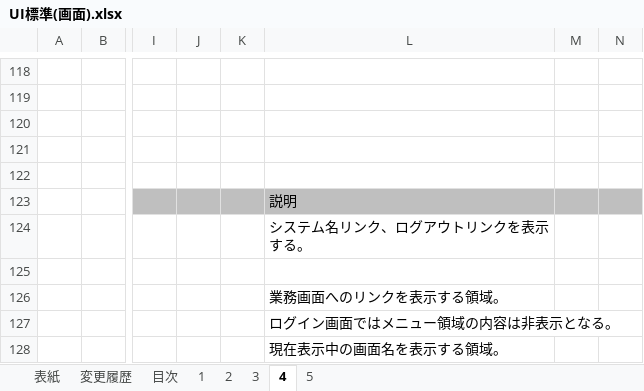
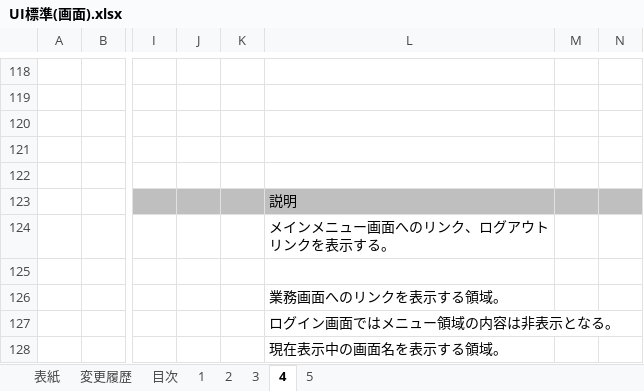
Before and after one commit to Fintan-contents/nablarch-system-development-guide, an Excel workbook: サンプルプロジェクト/設計書/A1_プロジェクト管理システム/020_方式設計/020_開発標準/010_設計標準/UI標準(画面).xlsx, sheet 4, drawn as a sheet; only a part is shown, gaps mark what is left out; values as stored, in another font and other column widths than the file's, no borders; charts and pictures not drawn; the diff names each change by its address in the sheet, - before the commit and + after, or states it on an @@ line.

Commit message:
ヘッダーのリンクがどこへのリンクなのかを明記

```diff
--- a/サンプルプロジェクト/設計書/A1_プロジェクト管理システム/020_方式設計/020_開発標準/010_設計標準/UI標準(画面).xlsx (sheet 4)
+++ b/サンプルプロジェクト/設計書/A1_プロジェクト管理システム/020_方式設計/020_開発標準/010_設計標準/UI標準(画面).xlsx (sheet 4)
-L124: システム名リンク、ログアウトリンクを表示する。
+L124: メインメニュー画面へのリンク、ログアウトリンクを表示する。
```
